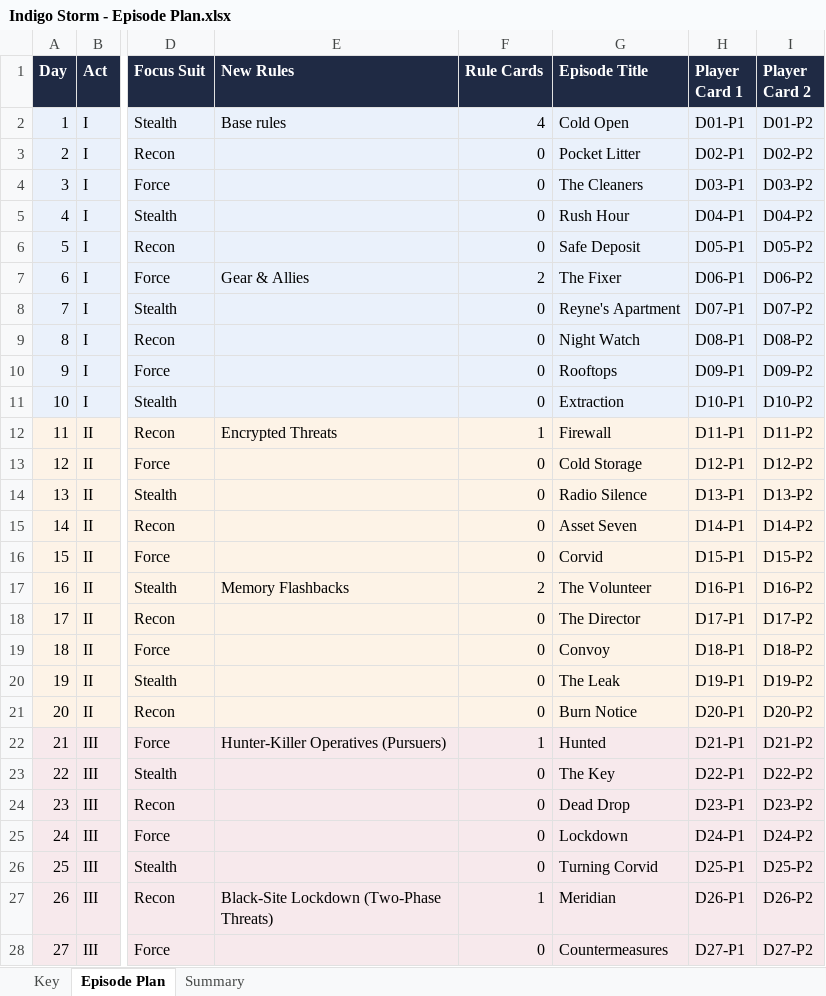
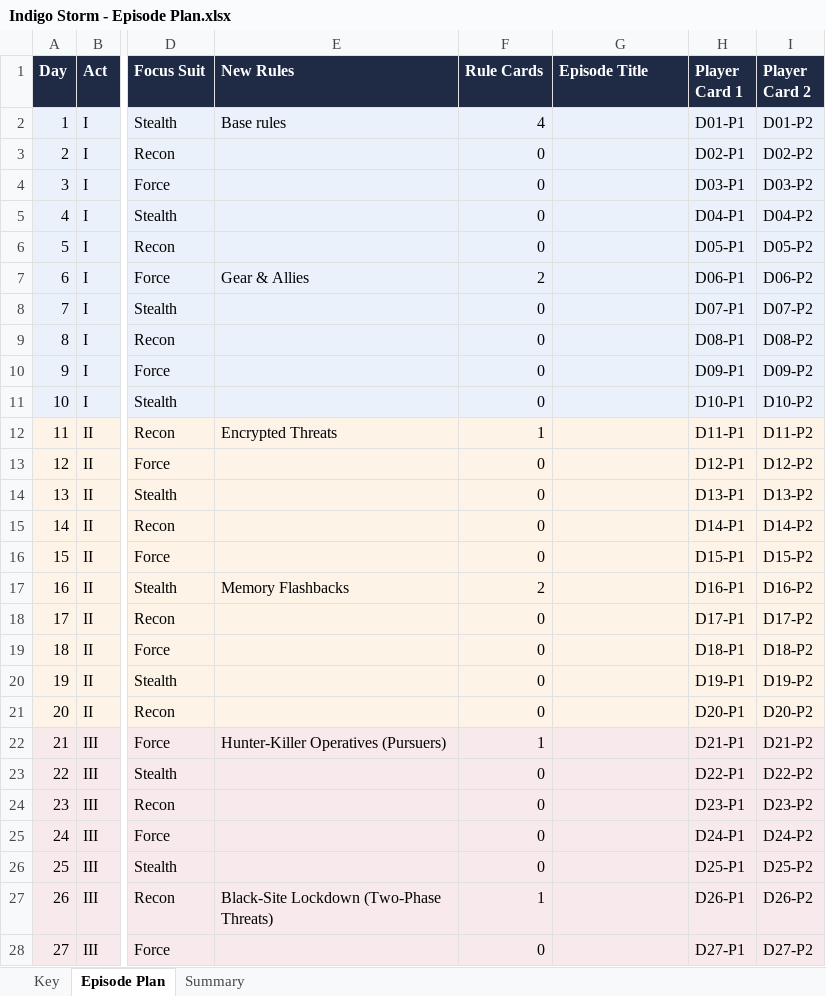
Before and after one commit to chrisculy/indigostorm, an Excel workbook: Indigo Storm - Episode Plan.xlsx, sheet Episode Plan, drawn as a sheet; only a part is shown, gaps mark what is left out; values as stored, in another font and other column widths than the file's, no borders; the diff covers the shown part only; the diff names each change by its address in the sheet, - before the commit and + after, or states it on an @@ line.

```diff
--- a/Indigo Storm - Episode Plan.xlsx (sheet Episode Plan)
+++ b/Indigo Storm - Episode Plan.xlsx (sheet Episode Plan)
-G2 (Episode Title): Cold Open
+G2 (Episode Title): (empty)
-G3 (Episode Title): Pocket Litter
+G3 (Episode Title): (empty)
-G4 (Episode Title): The Cleaners
+G4 (Episode Title): (empty)
-G5 (Episode Title): Rush Hour
+G5 (Episode Title): (empty)
-G6 (Episode Title): Safe Deposit
+G6 (Episode Title): (empty)
-G7 (Episode Title): The Fixer
+G7 (Episode Title): (empty)
-G8 (Episode Title): Reyne's Apartment
+G8 (Episode Title): (empty)
-G9 (Episode Title): Night Watch
+G9 (Episode Title): (empty)
-G10 (Episode Title): Rooftops
+G10 (Episode Title): (empty)
-G11 (Episode Title): Extraction
+G11 (Episode Title): (empty)
-G12 (Episode Title): Firewall
+G12 (Episode Title): (empty)
-G13 (Episode Title): Cold Storage
+G13 (Episode Title): (empty)
-G14 (Episode Title): Radio Silence
+G14 (Episode Title): (empty)
-G15 (Episode Title): Asset Seven
+G15 (Episode Title): (empty)
-G16 (Episode Title): Corvid
+G16 (Episode Title): (empty)
-G17 (Episode Title): The Volunteer
+G17 (Episode Title): (empty)
-G18 (Episode Title): The Director
+G18 (Episode Title): (empty)
-G19 (Episode Title): Convoy
+G19 (Episode Title): (empty)
-G20 (Episode Title): The Leak
+G20 (Episode Title): (empty)
-G21 (Episode Title): Burn Notice
+G21 (Episode Title): (empty)
-G22 (Episode Title): Hunted
+G22 (Episode Title): (empty)
-G23 (Episode Title): The Key
+G23 (Episode Title): (empty)
-G24 (Episode Title): Dead Drop
+G24 (Episode Title): (empty)
-G25 (Episode Title): Lockdown
+G25 (Episode Title): (empty)
-G26 (Episode Title): Turning Corvid
+G26 (Episode Title): (empty)
-G27 (Episode Title): Meridian
+G27 (Episode Title): (empty)
-G28 (Episode Title): Countermeasures
+G28 (Episode Title): (empty)
```
Also changed, not shown: 3 edited cells elsewhere in this sheet, sheet Key, 4 other files.
